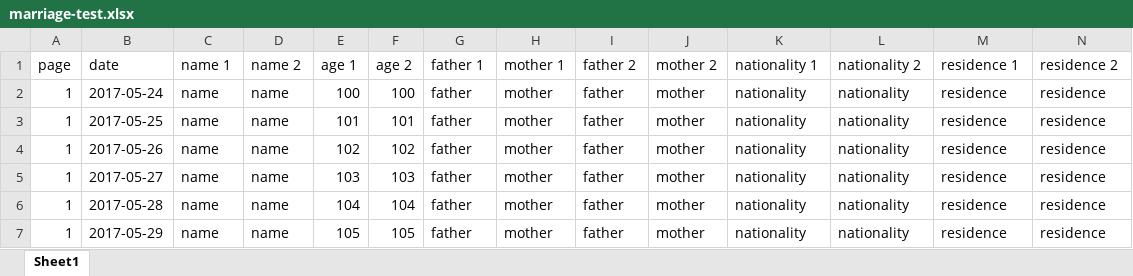
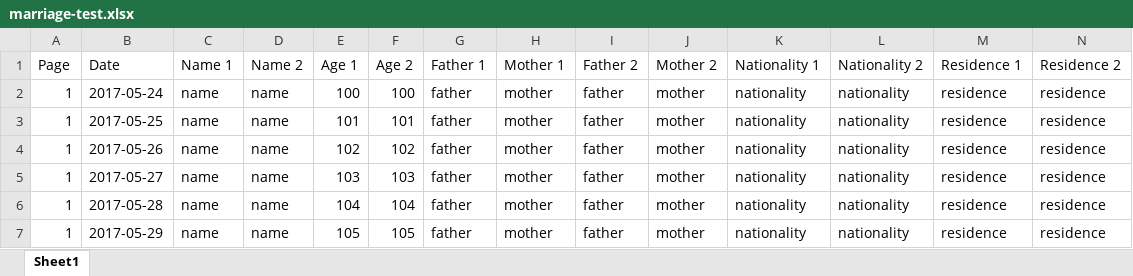
Before and after one commit to julesballaran/pms-react, an Excel workbook: src/data/marriage-test.xlsx, sheet Sheet1, drawn as a sheet; only a part is shown; values as stored, in another font and other column widths than the file's, no borders; the diff covers the shown part only; the diff names each change by its address in the sheet, - before the commit and + after, or states it on an @@ line.

```diff
--- a/src/data/marriage-test.xlsx (sheet Sheet1)
+++ b/src/data/marriage-test.xlsx (sheet Sheet1)
-A1: page
+A1: Page
-B1: date
+B1: Date
-C1: name 1
+C1: Name 1
-D1: name 2
+D1: Name 2
-E1: age 1
+E1: Age 1
-F1: age 2
+F1: Age 2
-G1: father 1
+G1: Father 1
-H1: mother 1
+H1: Mother 1
-I1: father 2
+I1: Father 2
-J1: mother 2
+J1: Mother 2
-K1: nationality 1
+K1: Nationality 1
-L1: nationality 2
+L1: Nationality 2
-M1: residence 1
+M1: Residence 1
-N1: residence 2
+N1: Residence 2
```
Also changed, not shown: 6 edited cells elsewhere in this sheet, src/data/confirmation-test.xlsx, src/data/death-test.xlsx, 2 other files.
